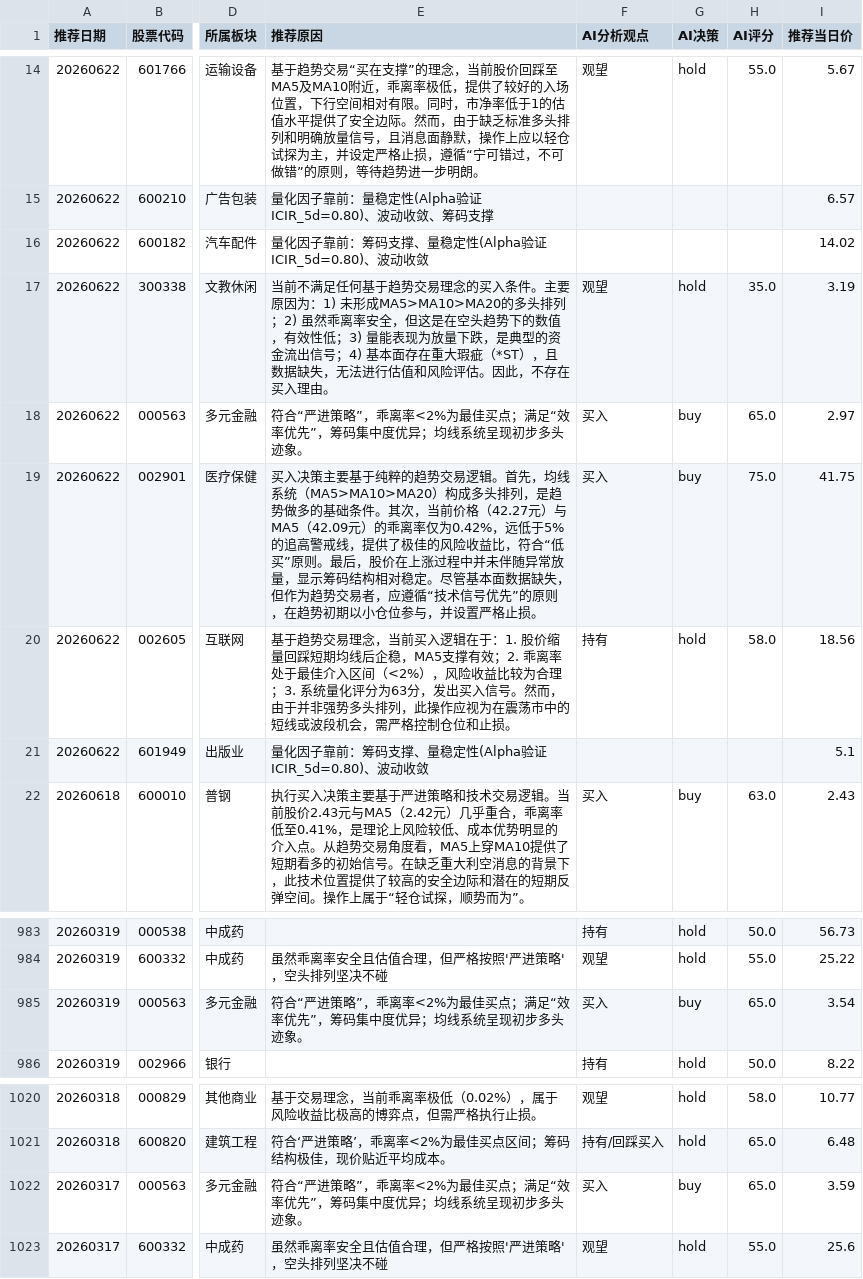
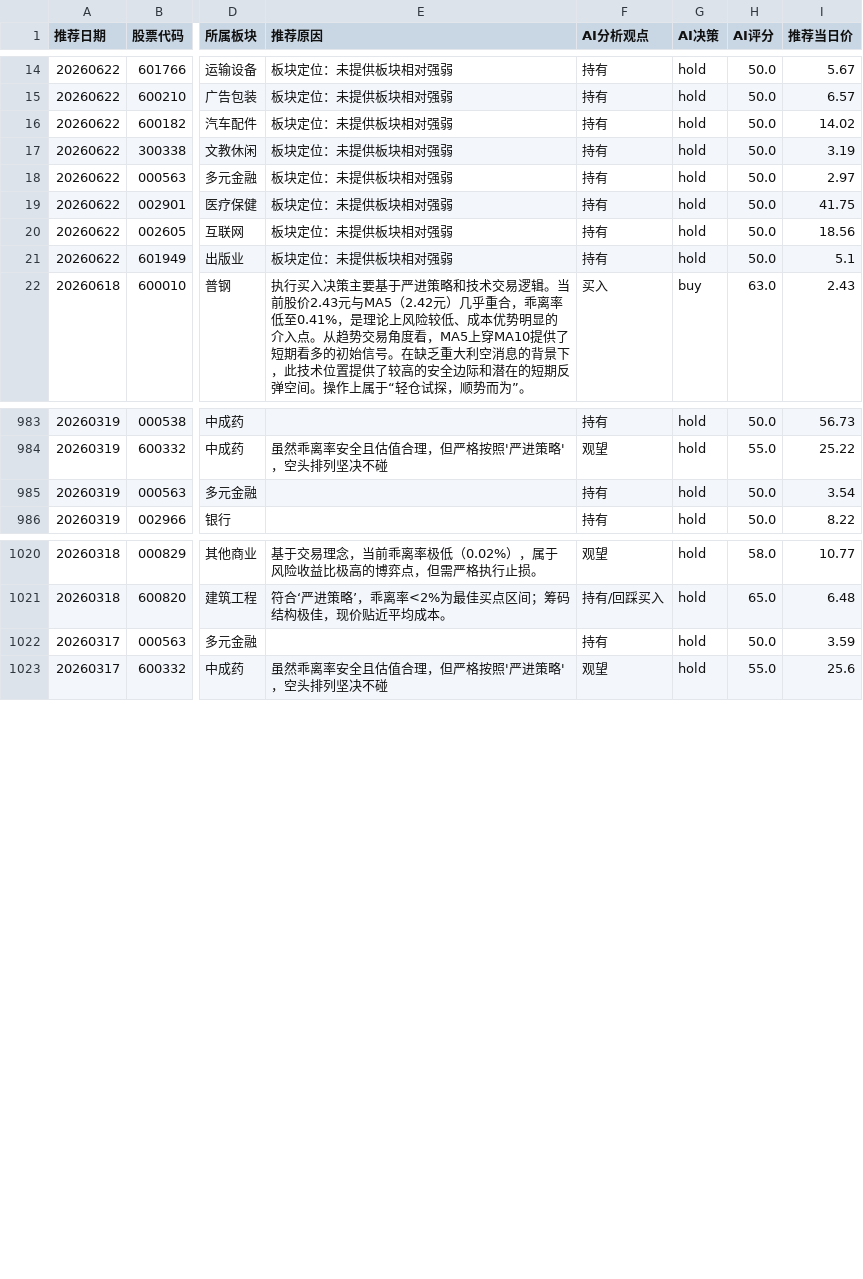
Before and after one commit to fisher-admin/stock-report, a CSV file: data/recommendation_analytics/prebreakout_recommendations.csv, drawn as a sheet; only a part is shown, gaps mark what is left out; the diff covers the shown part only; the diff names each change by its address in the sheet, - before the commit and + after, or states it on an @@ line.

```diff
--- a/data/recommendation_analytics/prebreakout_recommendations.csv
+++ b/data/recommendation_analytics/prebreakout_recommendations.csv
-E14 (推荐原因): 基于趋势交易“买在支撑”的理念，当前股价回踩至MA5及MA10附近，乖离率极低，提供了较好的入场位置，下行空间相对有限。同时，市净率低于1的估值水平提供了安全边际。然而，由于缺乏标准多头排列和明确放量信号，且消息面静默，操作上应以轻仓试探为主，并设定严格止损，遵循“宁可错过，不可做错”的原则，等待趋势进一步明朗。
+E14 (推荐原因): 板块定位：未提供板块相对强弱
-F14 (AI分析观点): 观望
+F14 (AI分析观点): 持有
-H14 (AI评分): 55.0
+H14 (AI评分): 50.0
-E15 (推荐原因): 量化因子靠前：量稳定性(Alpha验证 ICIR_5d=0.80)、波动收敛、筹码支撑
+E15 (推荐原因): 板块定位：未提供板块相对强弱
-F15:F16 (AI分析观点): (empty)
+F15:F16 (AI分析观点): 持有
-G15:G16 (AI决策): (empty)
+G15:G16 (AI决策): hold
-H15:H16 (AI评分): (empty)
+H15:H16 (AI评分): 50.0
-E16 (推荐原因): 量化因子靠前：筹码支撑、量稳定性(Alpha验证 ICIR_5d=0.80)、波动收敛
+E16 (推荐原因): 板块定位：未提供板块相对强弱
-E17 (推荐原因): 当前不满足任何基于趋势交易理念的买入条件。主要原因为：1) 未形成MA5>MA10>MA20的多头排列；2) 虽然乖离率安全，但这是在空头趋势下的数值，有效性低；3) 量能表现为放量下跌，是典型的资金流出信号；4) 基本面存在重大瑕疵（*ST），且数据缺失，无法进行估值和风险评估。因此，不存在买入理由。
+E17 (推荐原因): 板块定位：未提供板块相对强弱
-F17 (AI分析观点): 观望
+F17 (AI分析观点): 持有
-H17 (AI评分): 35.0
+H17 (AI评分): 50.0
-E18 (推荐原因): 符合“严进策略”，乖离率<2%为最佳买点；满足“效率优先”，筹码集中度优异；均线系统呈现初步多头迹象。
+E18 (推荐原因): 板块定位：未提供板块相对强弱
-F18:F19 (AI分析观点): 买入
+F18:F19 (AI分析观点): 持有
-G18:G19 (AI决策): buy
+G18:G19 (AI决策): hold
-H18 (AI评分): 65.0
+H18 (AI评分): 50.0
-E19 (推荐原因): 买入决策主要基于纯粹的趋势交易逻辑。首先，均线系统（MA5>MA10>MA20）构成多头排列，是趋势做多的基础条件。其次，当前价格（42.27元）与MA5（42.09元）的乖离率仅为0.42%，远低于5%的追高警戒线，提供了极佳的风险收益比，符合“低买”原则。最后，股价在上涨过程中并未伴随异常放量，显示筹码结构相对稳定。尽管基本面数据缺失，但作为趋势交易者，应遵循“技术信号优先”的原则，在趋势初期以小仓位参与，并设置严格止损。
+E19 (推荐原因): 板块定位：未提供板块相对强弱
-H19 (AI评分): 75.0
+H19 (AI评分): 50.0
-E20 (推荐原因): 基于趋势交易理念，当前买入逻辑在于：1. 股价缩量回踩短期均线后企稳，MA5支撑有效；2. 乖离率处于最佳介入区间（<2%），风险收益比较为合理；3. 系统量化评分为63分，发出买入信号。然而，由于并非强势多头排列，此操作应视为在震荡市中的短线或波段机会，需严格控制仓位和止损。
+E20 (推荐原因): 板块定位：未提供板块相对强弱
-H20 (AI评分): 58.0
+H20 (AI评分): 50.0
-E21 (推荐原因): 量化因子靠前：筹码支撑、量稳定性(Alpha验证 ICIR_5d=0.80)、波动收敛
+E21 (推荐原因): 板块定位：未提供板块相对强弱
-F21 (AI分析观点): (empty)
+F21 (AI分析观点): 持有
-G21 (AI决策): (empty)
+G21 (AI决策): hold
-H21 (AI评分): (empty)
+H21 (AI评分): 50.0
-E985 (推荐原因): 符合“严进策略”，乖离率<2%为最佳买点；满足“效率优先”，筹码集中度优异；均线系统呈现初步多头迹象。
+E985 (推荐原因): (empty)
-F985 (AI分析观点): 买入
+F985 (AI分析观点): 持有
-G985 (AI决策): buy
+G985 (AI决策): hold
-H985 (AI评分): 65.0
+H985 (AI评分): 50.0
-E1022 (推荐原因): 符合“严进策略”，乖离率<2%为最佳买点；满足“效率优先”，筹码集中度优异；均线系统呈现初步多头迹象。
+E1022 (推荐原因): (empty)
-F1022 (AI分析观点): 买入
+F1022 (AI分析观点): 持有
-G1022 (AI决策): buy
+G1022 (AI决策): hold
-H1022 (AI评分): 65.0
+H1022 (AI评分): 50.0
```
Also changed, not shown: 42 edited cells elsewhere in this file, 6 other files.
